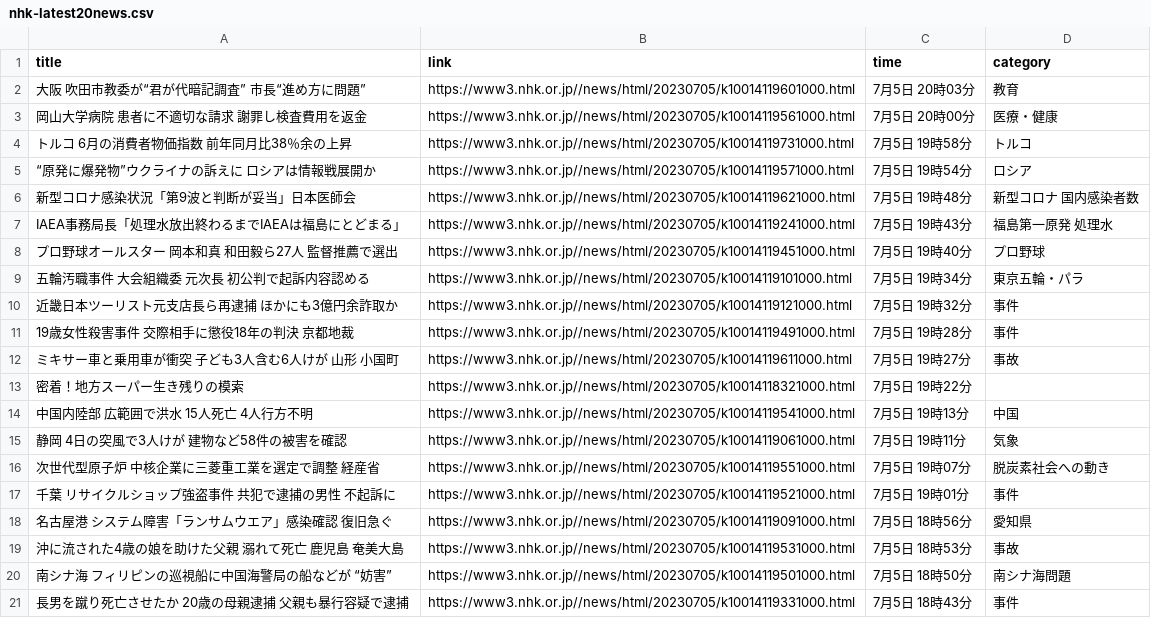
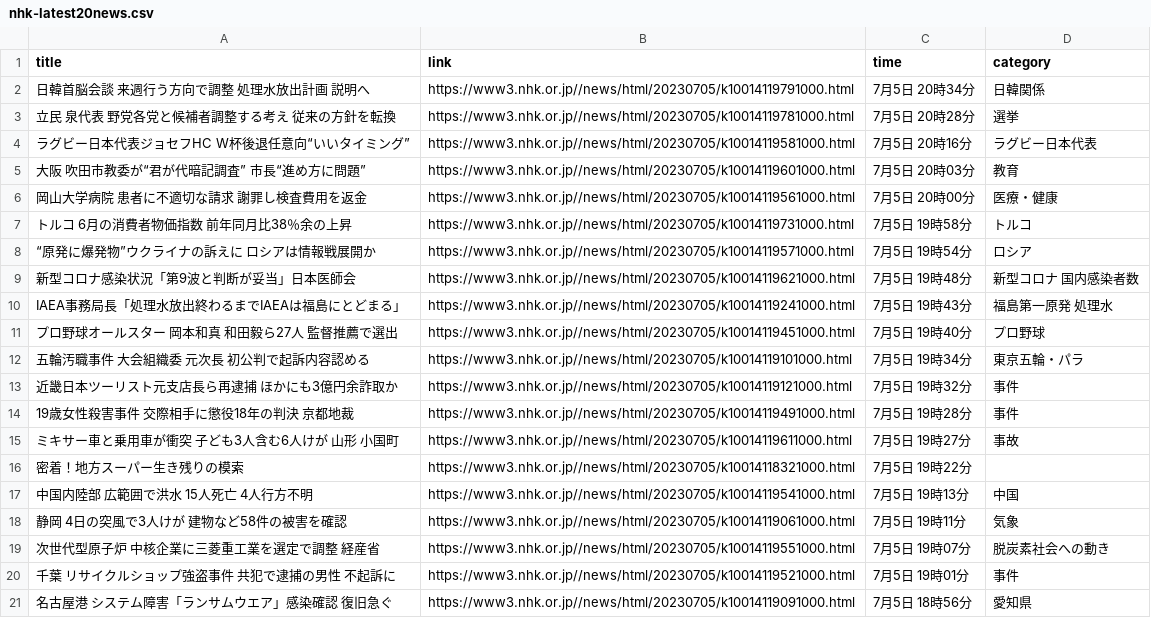
Before and after one commit to Hiromisa/autoscrape_NHK, a CSV file: nhk-latest20news.csv, drawn as a sheet.

```diff
--- a/nhk-latest20news.csv
+++ b/nhk-latest20news.csv
@@ -1,2 +1,5 @@
 title,link,time,category
+日韓首脳会談 来週行う方向で調整 処理水放出計画 説明へ,https://www3.nhk.or.jp//news/html/20230705/k10014119791000.html,7月5日 20時34分,日韓関係
+立民 泉代表 野党各党と候補者調整する考え 従来の方針を転換,https://www3.nhk.or.jp//news/html/20230705/k10014119781000.html,7月5日 20時28分,選挙
+ラグビー日本代表ジョセフHC W杯後退任意向“いいタイミング”,https://www3.nhk.or.jp//news/html/20230705/k10014119581000.html,7月5日 20時16分,ラグビー日本代表
 大阪 吹田市教委が“君が代暗記調査” 市長“進め方に問題”,https://www3.nhk.or.jp//news/html/20230705/k10014119601000.html,7月5日 20時03分,教育
@@ -18,4 +21 @@ IAEA事務局長「処理水放出終わるまでIAEAは福島にとどまる」
 名古屋港 システム障害「ランサムウエア」感染確認 復旧急ぐ,https://www3.nhk.or.jp//news/html/20230705/k10014119091000.html,7月5日 18時56分,愛知県
-沖に流された4歳の娘を助けた父親 溺れて死亡 鹿児島 奄美大島,https://www3.nhk.or.jp//news/html/20230705/k10014119531000.html,7月5日 18時53分,事故
-南シナ海 フィリピンの巡視船に中国海警局の船などが “妨害”,https://www3.nhk.or.jp//news/html/20230705/k10014119501000.html,7月5日 18時50分,南シナ海問題
-長男を蹴り死亡させたか 20歳の母親逮捕 父親も暴行容疑で逮捕,https://www3.nhk.or.jp//news/html/20230705/k10014119331000.html,7月5日 18時43分,事件
```
